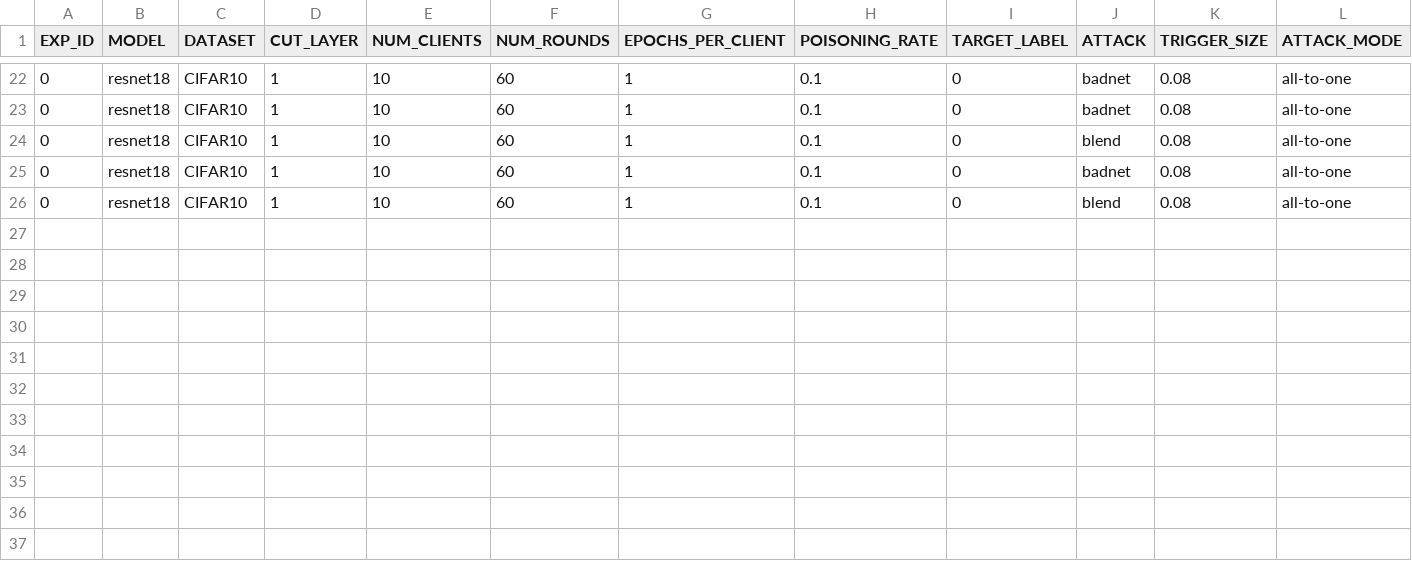
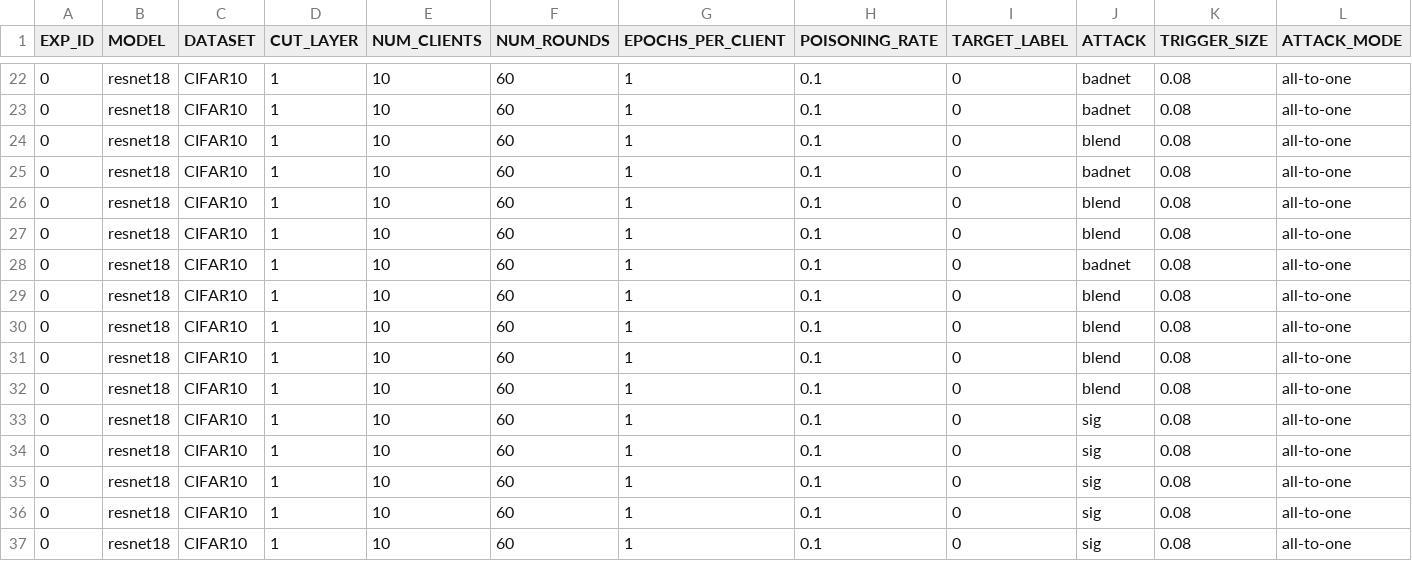
Before and after one commit to HamidRezaTajalli/BDSL, a CSV file: results/step_by_step_rec/CIFAR10.csv, drawn as a sheet; only a part is shown, gaps mark what is left out; rows hold the shown columns only; the diff names each change by its address in the sheet, - before the commit and + after, or states it on an @@ line.

```diff
--- a/results/step_by_step_rec/CIFAR10.csv
+++ b/results/step_by_step_rec/CIFAR10.csv
+row 27: 0 | resnet18 | CIFAR10 | 1 | 10 | 60 | 1 | 0.1 | 0 | blend | 0.08 | all-to-one
+row 28: 0 | resnet18 | CIFAR10 | 1 | 10 | 60 | 1 | 0.1 | 0 | badnet | 0.08 | all-to-one
+row 29: 0 | resnet18 | CIFAR10 | 1 | 10 | 60 | 1 | 0.1 | 0 | blend | 0.08 | all-to-one
+row 30: 0 | resnet18 | CIFAR10 | 1 | 10 | 60 | 1 | 0.1 | 0 | blend | 0.08 | all-to-one
+row 31: 0 | resnet18 | CIFAR10 | 1 | 10 | 60 | 1 | 0.1 | 0 | blend | 0.08 | all-to-one
+row 32: 0 | resnet18 | CIFAR10 | 1 | 10 | 60 | 1 | 0.1 | 0 | blend | 0.08 | all-to-one
+row 33: 0 | resnet18 | CIFAR10 | 1 | 10 | 60 | 1 | 0.1 | 0 | sig | 0.08 | all-to-one
+row 34: 0 | resnet18 | CIFAR10 | 1 | 10 | 60 | 1 | 0.1 | 0 | sig | 0.08 | all-to-one
+row 35: 0 | resnet18 | CIFAR10 | 1 | 10 | 60 | 1 | 0.1 | 0 | sig | 0.08 | all-to-one
+row 36: 0 | resnet18 | CIFAR10 | 1 | 10 | 60 | 1 | 0.1 | 0 | sig | 0.08 | all-to-one
+row 37: 0 | resnet18 | CIFAR10 | 1 | 10 | 60 | 1 | 0.1 | 0 | sig | 0.08 | all-to-one
```
Also changed, not shown: 6 other files.
